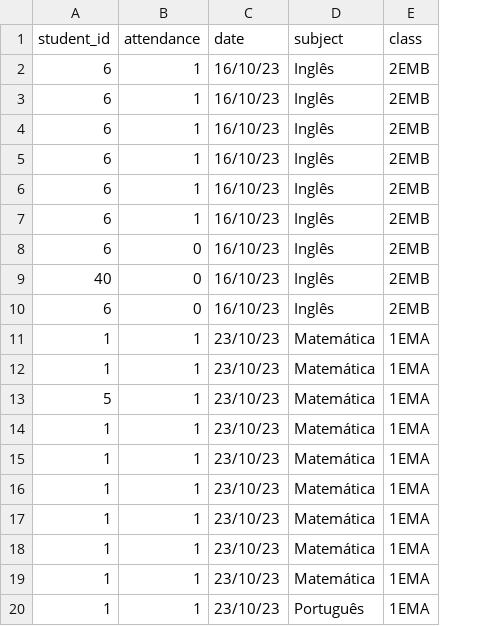
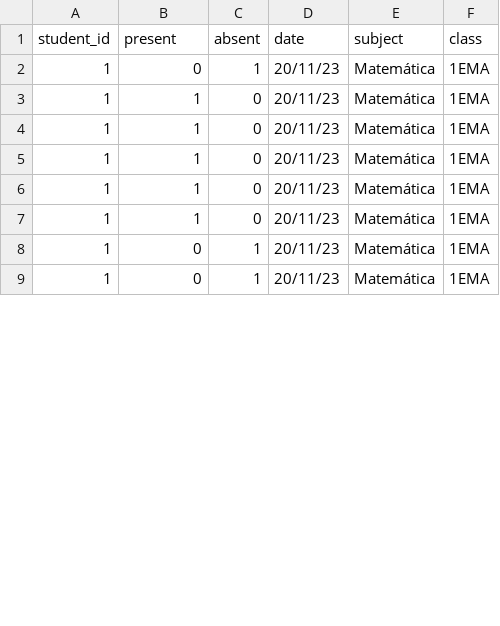
Before and after one commit to lucabattesini/Call-system, a CSV file: src/db/attendance.csv, drawn as a sheet; only a part is shown; removed rows and columns are numbered as before the commit, all else as after; the diff covers the shown part only; the diff names each change by its address in the sheet, - before the commit and + after, or states it on an @@ line.

Commit message:
trying to create new columns of present and absent to create a info graphic

```diff
--- a/src/db/attendance.csv
+++ b/src/db/attendance.csv
+column C (absent), rows 2-9: 1 | 0 | 0 | 0 | 0 | 0 | 1 | 1
-B1: attendance
+B1: present
-row 2: 6 | 1 | 16/10/23 | Inglês | 2EMB
-row 3: 6 | 1 | 16/10/23 | Inglês | 2EMB
-row 4: 6 | 1 | 16/10/23 | Inglês | 2EMB
-row 5: 6 | 1 | 16/10/23 | Inglês | 2EMB
-row 6: 6 | 1 | 16/10/23 | Inglês | 2EMB
-row 7: 6 | 1 | 16/10/23 | Inglês | 2EMB
-row 8: 6 | 0 | 16/10/23 | Inglês | 2EMB
-row 9: 40 | 0 | 16/10/23 | Inglês | 2EMB
-row 10: 6 | 0 | 16/10/23 | Inglês | 2EMB
-B2 (present): 1
+B2 (present): 0
-D2:D3 (date): 23/10/23
+D2:D3 (date): 20/11/23
-row 13: 5 | 1 | 23/10/23 | Matemática | 1EMA
-D4:D9 (date): 23/10/23
+D4:D9 (date): 20/11/23
-B8:B9 (present): 1
+B8:B9 (present): 0
-row 20: 1 | 1 | 23/10/23 | Português | 1EMA
```
Also changed, not shown: 16 removed rows and 17 edited cells elsewhere in this file, 1 other file.
